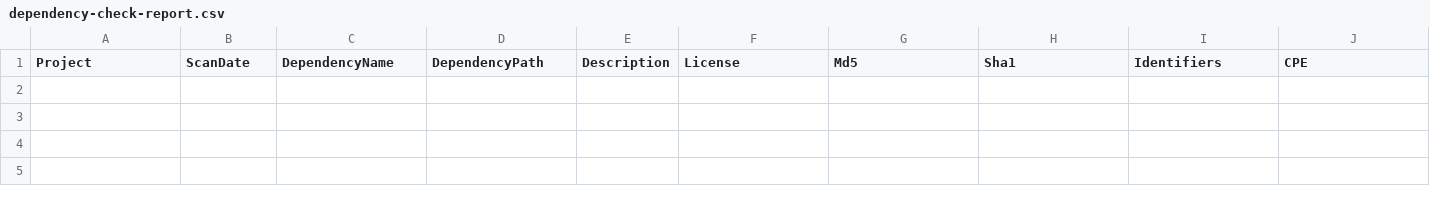
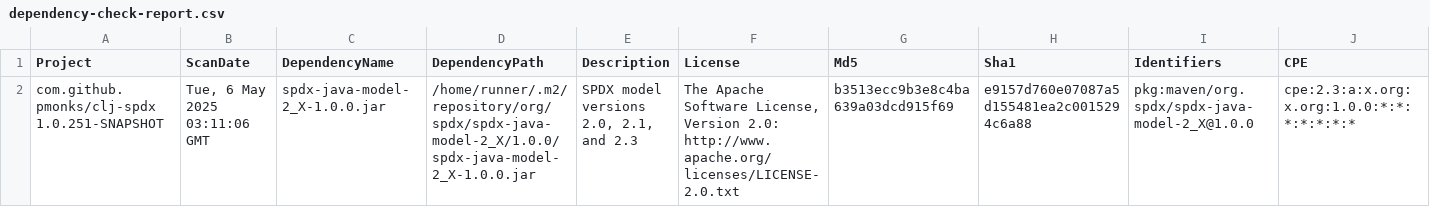
Before and after one commit to pmonks/clj-spdx, a CSV file: nvd/dependency-check-report.csv, drawn as a sheet; only a part is shown; rows hold the shown columns only; the diff names each change by its address in the sheet, - before the commit and + after, or states it on an @@ line.

```diff
--- a/nvd/dependency-check-report.csv
+++ b/nvd/dependency-check-report.csv
+row 2: com.github.pmonks/clj-spdx 1.0.251-SNAPSHOT | Tue, 6 May 2025 03:11:06 GMT | spdx-java-model-2_X-1.0.0.jar | /home/runner/.m2/repository/org/spdx/spdx-java-model-2_X/1.0.0/spdx-java-model-2_X-1.0.0.jar | SPDX model versions 2.0, 2.1, and 2.3 | The Apache Software License, Version 2.0: http://www.apache.org/licenses/LICENSE-2.0.txt | b3513ecc9b3e8c4ba639a03dcd915f69 | e9157d760e07087a5d155481ea2c0015294c6a88 | pkg:maven/org.spdx/spdx-java-model-2_X@1.0.0 | cpe:2.3:a:x.org:x.org:1.0.0:*:*:*:*:*:*:*
```
Also changed, not shown: 8 other files.
